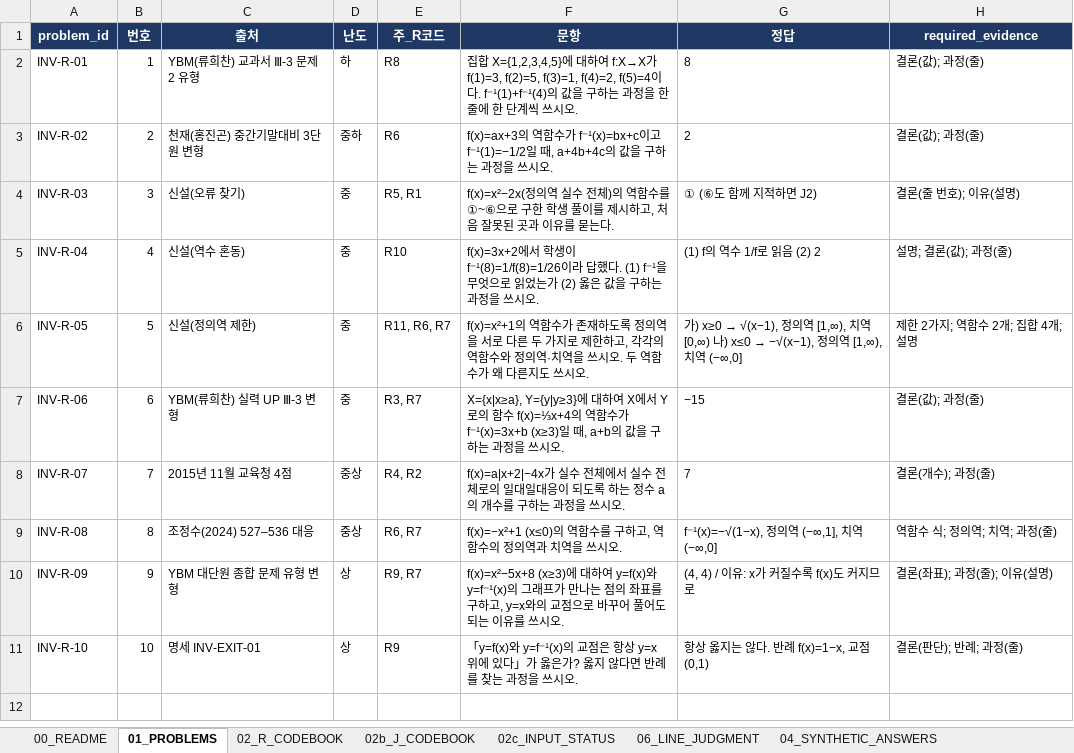
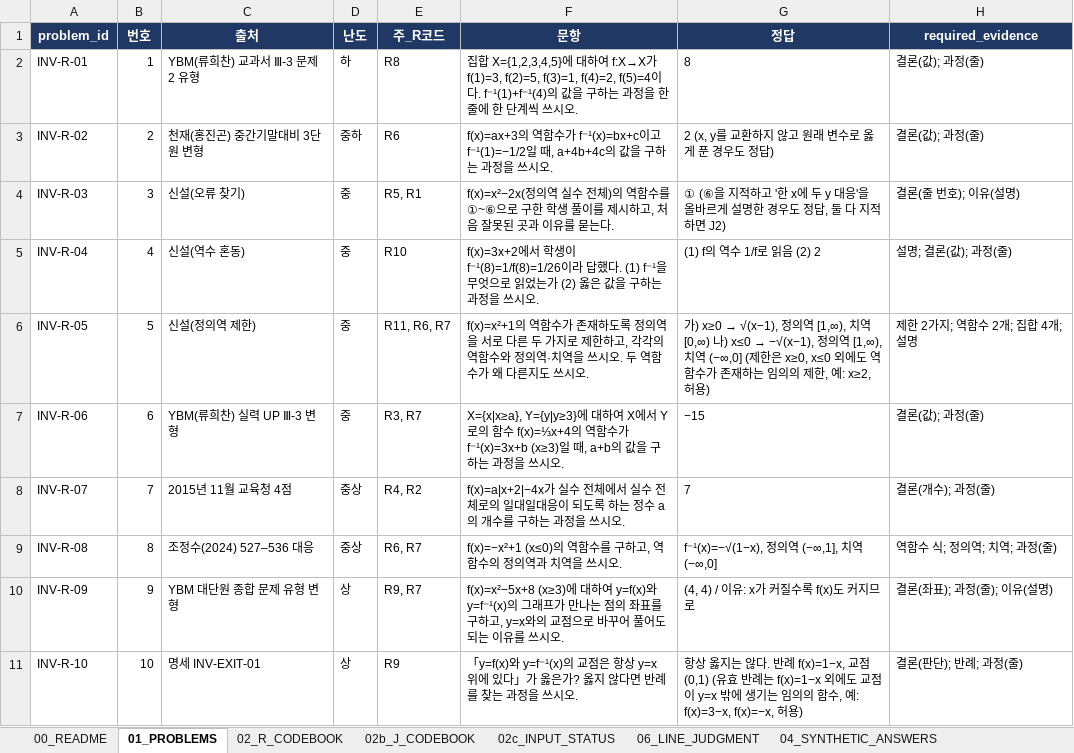
Before and after one commit to DayeonLeeeee/hongsu, an Excel workbook: materials/dataset_rv2.xlsx, sheet 01_PROBLEMS, drawn as a sheet; values as stored, in another font and other column widths than the file's, no borders; the diff names each change by its address in the sheet, - before the commit and + after, or states it on an @@ line.

```diff
--- a/materials/dataset_rv2.xlsx (sheet 01_PROBLEMS)
+++ b/materials/dataset_rv2.xlsx (sheet 01_PROBLEMS)
-G3 (정답): 2
+G3 (정답): 2 (x, y를 교환하지 않고 원래 변수로 옳게 푼 경우도 정답)
-G4 (정답): ① (⑥도 함께 지적하면 J2)
+G4 (정답): ① (⑥을 지적하고 '한 x에 두 y 대응'을 올바르게 설명한 경우도 정답, 둘 다 지적하면 J2)
-G6 (정답): …(−∞,0]
+G6 (정답): …(−∞,0] (제한은 x≥0, x≤0 외에도 역함수가 존재하는 임의의 제한, 예: x≥2, 허용)
-G11 (정답): …교점 (0,1)
+G11 (정답): …교점 (0,1) (유효 반례는 f(x)=1−x 외에도 교점이 y=x 밖에 생기는 임의의 함수, 예: f(x)=3−x, f(x)=−x, 허용)
```
Also changed, not shown: sheet 09_PROMPT_RULES, sheet 00_README, sheet 02_R_CODEBOOK, sheet 06_LINE_JUDGMENT.
